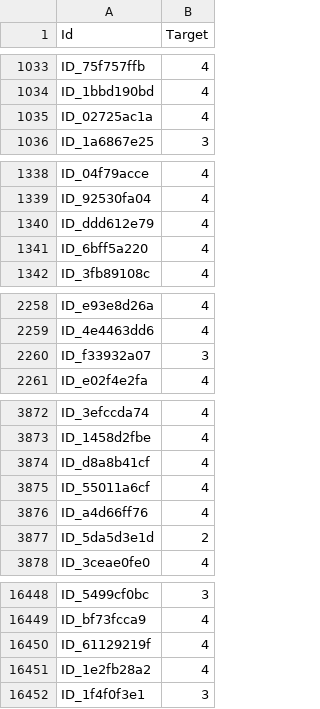
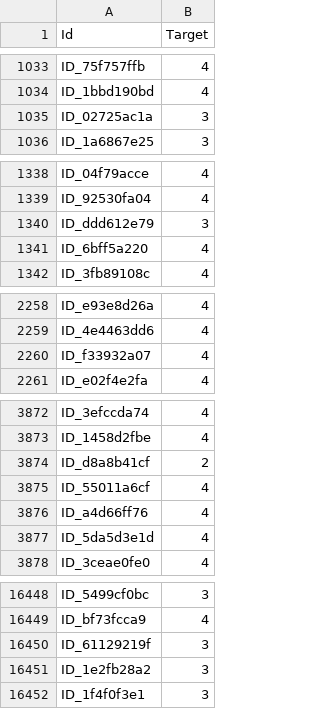
Before and after one commit to anti-antares/R_for_Data_Science, a CSV file: Result.csv, drawn as a sheet; only a part is shown, gaps mark what is left out; the diff covers the shown part only.

```diff
--- a/Result.csv
+++ b/Result.csv
@@ -1034,3 +1034,3 @@
 "ID_1bbd190bd","4"
-"ID_02725ac1a","4"
+"ID_02725ac1a","3"
 "ID_1a6867e25","3"
@@ -1339,3 +1339,3 @@
 "ID_92530fa04","4"
-"ID_ddd612e79","4"
+"ID_ddd612e79","3"
 "ID_6bff5a220","4"
@@ -2259,3 +2259,3 @@
 "ID_4e4463dd6","4"
-"ID_f33932a07","3"
+"ID_f33932a07","4"
 "ID_e02f4e2fa","4"
@@ -3873,6 +3873,6 @@
 "ID_1458d2fbe","4"
-"ID_d8a8b41cf","4"
+"ID_d8a8b41cf","2"
 "ID_55011a6cf","4"
 "ID_a4d66ff76","4"
-"ID_5da5d3e1d","2"
+"ID_5da5d3e1d","4"
 "ID_3ceae0fe0","4"
@@ -16449,4 +16449,4 @@
 "ID_bf73fcca9","4"
-"ID_61129219f","4"
-"ID_1e2fb28a2","4"
+"ID_61129219f","3"
+"ID_1e2fb28a2","3"
 "ID_1f4f0f3e1","3"
```
Also changed, not shown: 18 edited cells elsewhere in this file, 2 other files.
